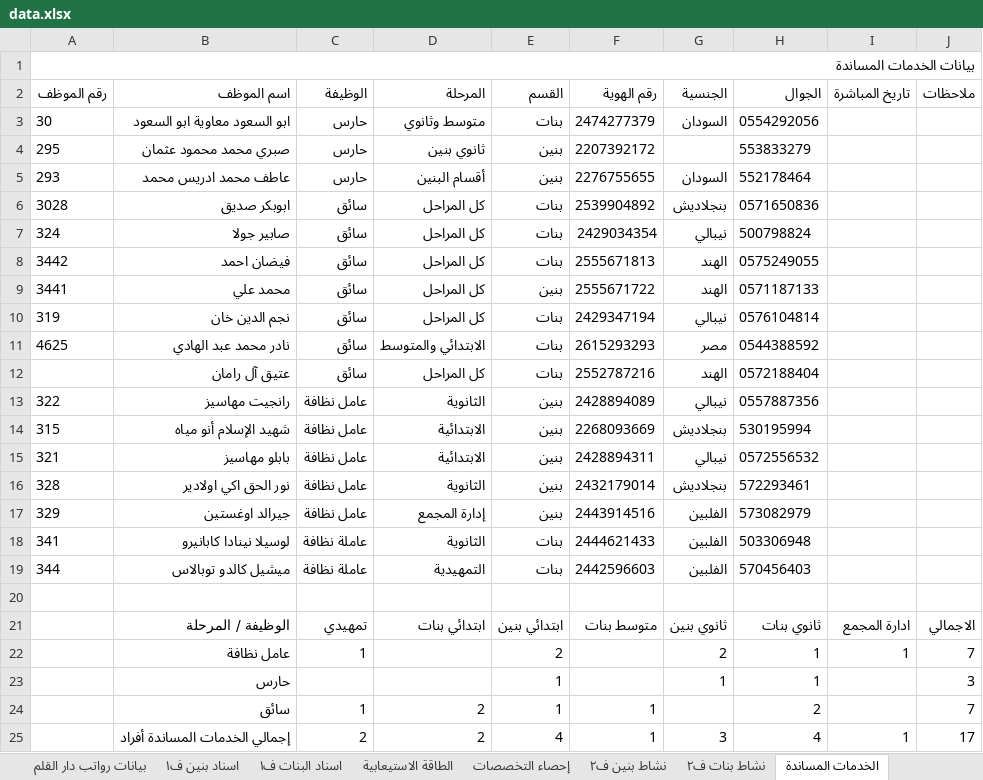
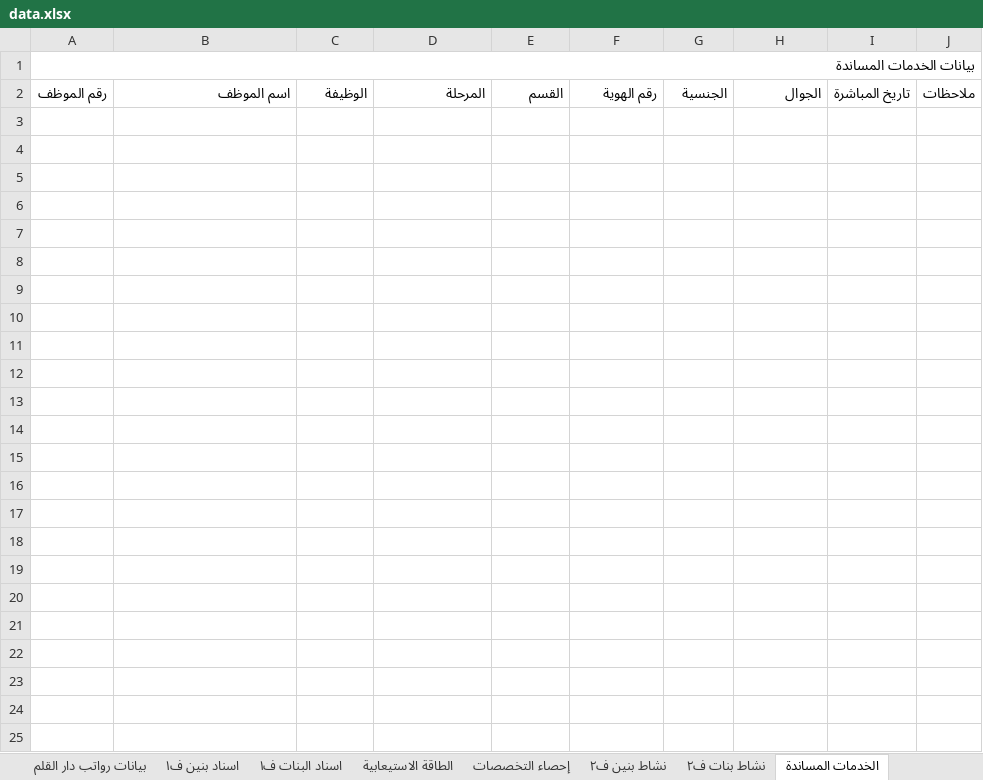
Before and after one commit to shemo6870/Xcelo, an Excel workbook: public/data.xlsx, sheet الخدمات المساندة, drawn as a sheet; values as stored, in another font and other column widths than the file's, no borders; the diff names each change by its address in the sheet, - before the commit and + after, or states it on an @@ line.

```diff
--- a/public/data.xlsx (sheet الخدمات المساندة)
+++ b/public/data.xlsx (sheet الخدمات المساندة)
-row 3: 30 | ابو السعود معاوية ابو السعود | حارس | متوسط وثانوي | بنات | 2474277379 | السودان | 0554292056
-row 4: 295 | صبري محمد محمود عثمان | حارس | ثانوي بنين | بنين | 2207392172 |  | 553833279
-row 5: 293 | عاطف محمد ادريس محمد | حارس | أقسام البنين | بنين | 2276755655 | السودان | 552178464
-row 6: 3028 | ابوبكر صديق | سائق | كل المراحل | بنات | 2539904892 | بنجلاديش | 0571650836
-row 7: 324 | صابير جولا | سائق | كل المراحل | بنات | 2429034354 | نيبالي | 500798824
-row 8: 3442 | فيضان احمد | سائق | كل المراحل | بنات | 2555671813 | الهند | 0575249055
-row 9: 3441 | محمد علي | سائق | كل المراحل | بنين | 2555671722 | الهند | 0571187133
-row 10: 319 | نجم الدين خان | سائق | كل المراحل | بنات | 2429347194 | نيبالي | 0576104814
-row 11: 4625 | نادر محمد عبد الهادي | سائق | الابتدائي والمتوسط | بنات | 2615293293 | مصر | 0544388592
-row 12:  | عتيق آل رامان | سائق | كل المراحل | بنات | 2552787216 | الهند | 0572188404
-row 13: 322 | رانجيت مهاسيز | عامل نظافة | الثانوية | بنين | 2428894089 | نيبالي | 0557887356
-row 14: 315 | شهيد الإسلام أنو مياه | عامل نظافة | الابتدائية | بنين | 2268093669 | بنجلاديش | 530195994
-row 15: 321 | بابلو مهاسيز | عامل نظافة | الابتدائية | بنين | 2428894311 | نيبالي | 0572556532
-row 16: 328 | نور الحق اكي اولادير | عامل نظافة | الثانوية | بنين | 2432179014 | بنجلاديش | 572293461
-row 17: 329 | جيرالد اوغستين | عامل نظافة | إدارة المجمع | بنين | 2443914516 | الفلبين | 573082979
-row 18: 341 | لوسيلا نينادا كابانيرو | عاملة نظافة | الثانوية | بنات | 2444621433 | الفلبين | 503306948
-row 19: 344 | ميشيل كالدو توبالاس | عاملة نظافة | التمهيدية | بنات | 2442596603 | الفلبين | 570456403
-row 20: (empty)
-row 21:  | الوظيفة / المرحلة | تمهيدي | ابتدائي بنات | ابتدائي بنين | متوسط بنات | ثانوي بنين | ثانوي بنات | ادارة المجمع | الاجمالي
-row 22:  | عامل نظافة | 1 |  | 2 |  | 2 | 1 | 1 | 7
-row 23:  | حارس |  |  | 1 |  | 1 | 1 |  | 3
-row 24:  | سائق | 1 | 2 | 1 | 1 |  | 2 |  | 7
-row 25:  | إجمالي الخدمات المساندة أفراد | 2 | 2 | 4 | 1 | 3 | 4 | 1 | 17
```
Also changed, not shown: 7 other files.
